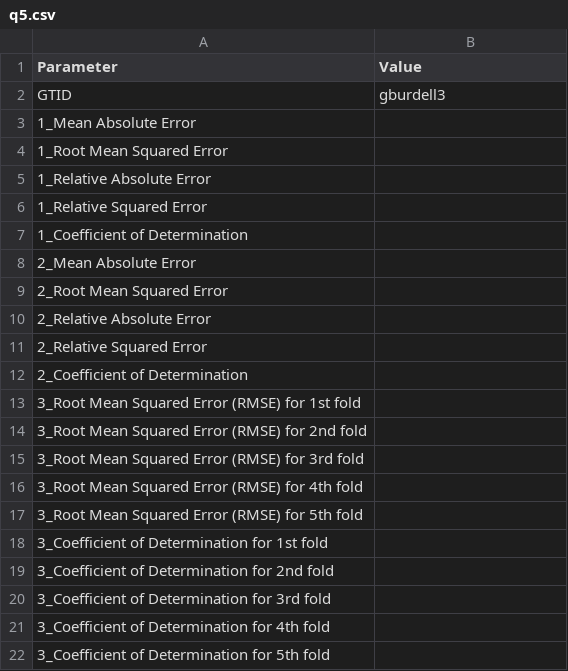
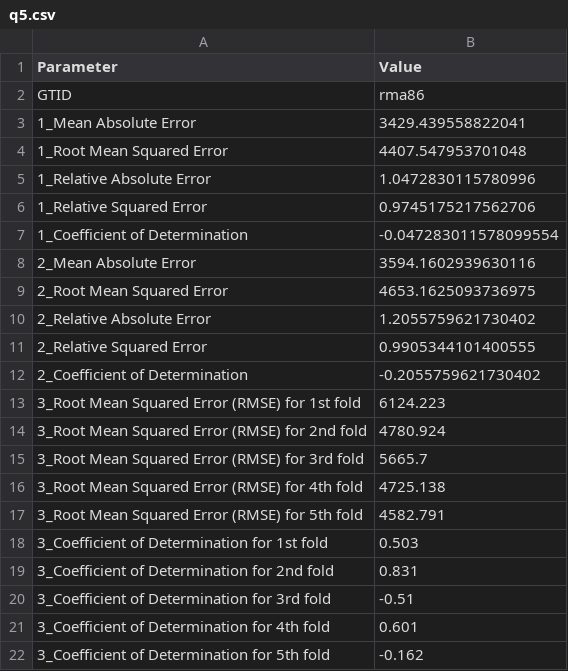
Before and after one commit to GiantStaps/CSE6242-DVA-Homework, a CSV file: HW3/Q5/q5.csv, drawn as a sheet.

```diff
--- a/HW3/Q5/q5.csv
+++ b/HW3/Q5/q5.csv
@@ -1,22 +1,22 @@
 Parameter,Value
-GTID,gburdell3
-1_Mean Absolute Error,
-1_Root Mean Squared Error,
-1_Relative Absolute Error,
-1_Relative Squared Error,
-1_Coefficient of Determination,
-2_Mean Absolute Error,
-2_Root Mean Squared Error,
-2_Relative Absolute Error,
-2_Relative Squared Error,
-2_Coefficient of Determination,
-3_Root Mean Squared Error (RMSE) for 1st fold,
-3_Root Mean Squared Error (RMSE) for 2nd fold,
-3_Root Mean Squared Error (RMSE) for 3rd fold,
-3_Root Mean Squared Error (RMSE) for 4th fold,
-3_Root Mean Squared Error (RMSE) for 5th fold,
-3_Coefficient of Determination for 1st fold,
-3_Coefficient of Determination for 2nd fold,
-3_Coefficient of Determination for 3rd fold,
-3_Coefficient of Determination for 4th fold,
-3_Coefficient of Determination for 5th fold,
+GTID,rma86
+1_Mean Absolute Error,3429.439558822041
+1_Root Mean Squared Error,4407.547953701048
+1_Relative Absolute Error,1.0472830115780996
+1_Relative Squared Error,0.9745175217562706
+1_Coefficient of Determination,-0.047283011578099554
+2_Mean Absolute Error,3594.1602939630116
+2_Root Mean Squared Error,4653.1625093736975
+2_Relative Absolute Error,1.2055759621730402
+2_Relative Squared Error,0.9905344101400555
+2_Coefficient of Determination,-0.2055759621730402
+3_Root Mean Squared Error (RMSE) for 1st fold,6124.223
+3_Root Mean Squared Error (RMSE) for 2nd fold,4780.924
+3_Root Mean Squared Error (RMSE) for 3rd fold,5665.7
+3_Root Mean Squared Error (RMSE) for 4th fold,4725.138
+3_Root Mean Squared Error (RMSE) for 5th fold,4582.791
+3_Coefficient of Determination for 1st fold,0.503
+3_Coefficient of Determination for 2nd fold,0.831
+3_Coefficient of Determination for 3rd fold,-0.51
+3_Coefficient of Determination for 4th fold,0.601
+3_Coefficient of Determination for 5th fold,-0.162
```
Also changed, not shown: 7 other files.
